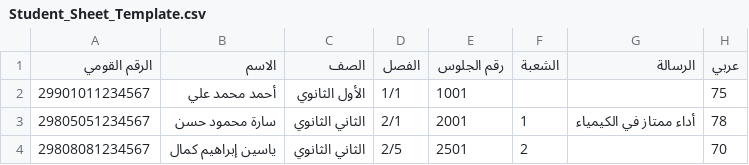
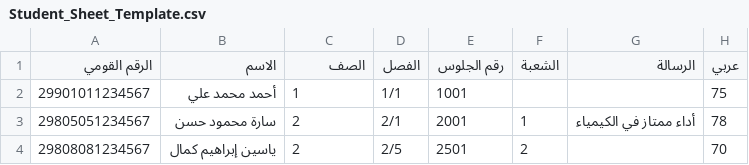
Before and after one commit to mohammed-mo-ahmed/ormansecboys, a CSV file: Student_Sheet_Template.csv, drawn as a sheet; only a part is shown; the diff names each change by its address in the sheet, - before the commit and + after, or states it on an @@ line.

```diff
--- a/Student_Sheet_Template.csv
+++ b/Student_Sheet_Template.csv
-C2 (الصف): الأول الثانوي
+C2 (الصف): 1
-C3:C4 (الصف): الثاني الثانوي
+C3:C4 (الصف): 2
```
Also changed, not shown: 5 other files.
